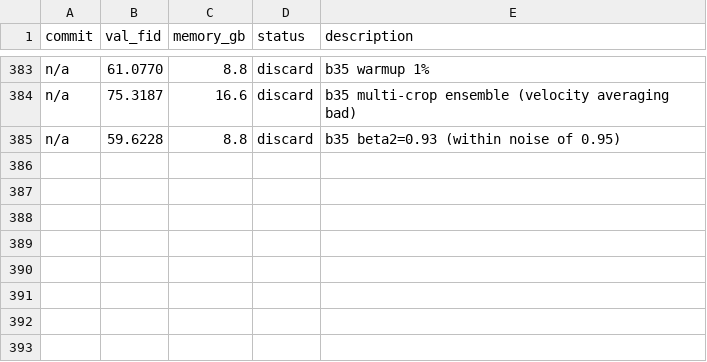
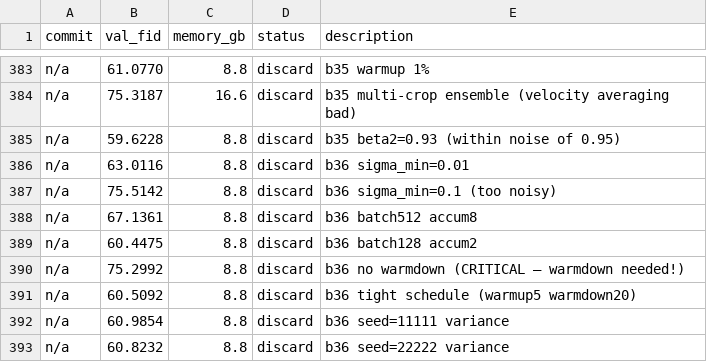
Before and after one commit to Fchaubard/zero_order_diffusion_autoresearcher, a TSV file: results.tsv, drawn as a sheet; only a part is shown, gaps mark what is left out; the diff names each change by its address in the sheet, - before the commit and + after, or states it on an @@ line.

Commit message:
392 experiments: warmdown critical, sigma_min optimal. 14 seeds confirm FID 61.0±1.0. Best: 58.82.

```diff
--- a/results.tsv
+++ b/results.tsv
+row 386: n/a | 63.0116 | 8.8 | discard | b36 sigma_min=0.01
+row 387: n/a | 75.5142 | 8.8 | discard | b36 sigma_min=0.1 (too noisy)
+row 388: n/a | 67.1361 | 8.8 | discard | b36 batch512 accum8
+row 389: n/a | 60.4475 | 8.8 | discard | b36 batch128 accum2
+row 390: n/a | 75.2992 | 8.8 | discard | b36 no warmdown (CRITICAL — warmdown needed!)
+row 391: n/a | 60.5092 | 8.8 | discard | b36 tight schedule (warmup5 warmdown20)
+row 392: n/a | 60.9854 | 8.8 | discard | b36 seed=11111 variance
+row 393: n/a | 60.8232 | 8.8 | discard | b36 seed=22222 variance
```
Also changed, not shown: 1 other file.
